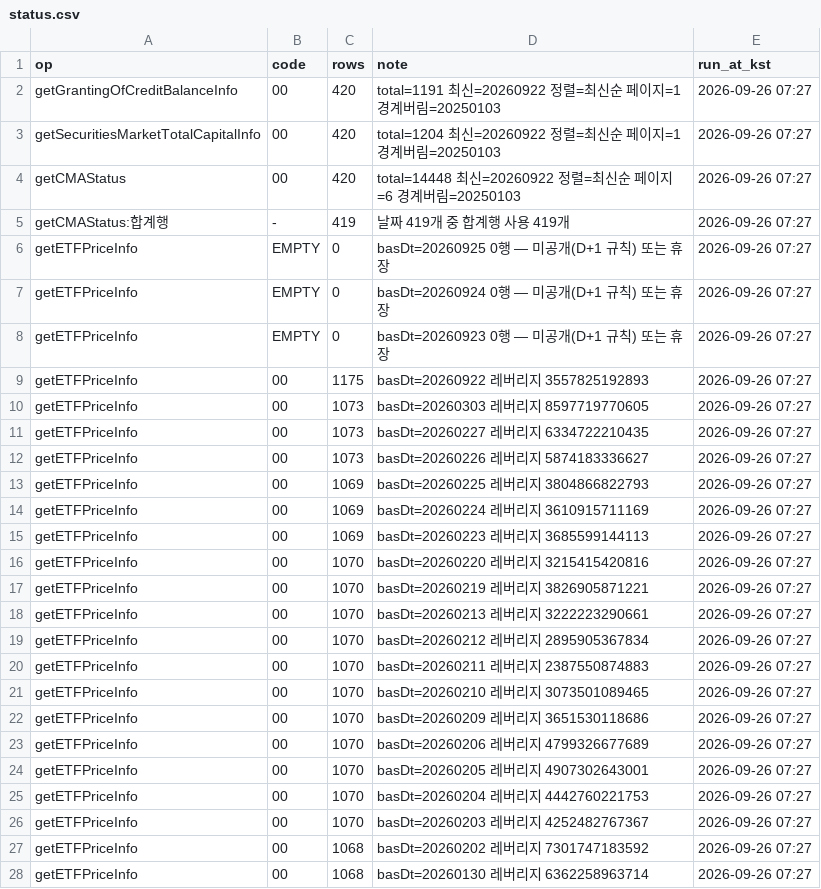
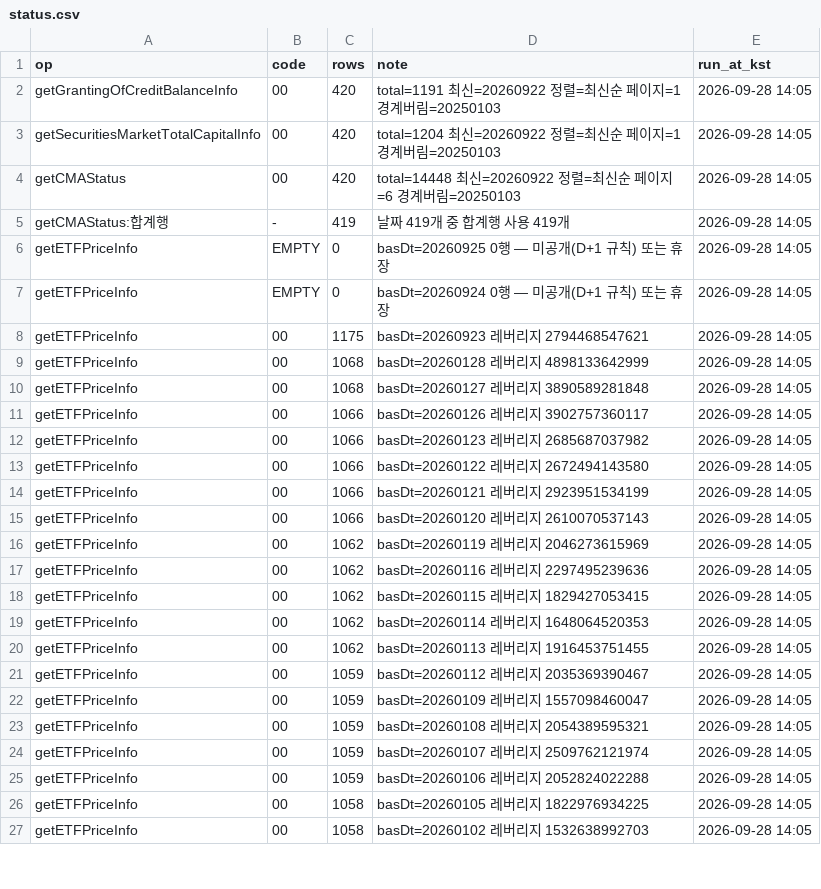
Before and after one commit to Leelll1/Screen, a CSV file: results/fss/status.csv, drawn as a sheet; only a part is shown; the diff covers the shown part only.

```diff
--- a/results/fss/status.csv
+++ b/results/fss/status.csv
@@ -1,28 +1,27 @@
 op,code,rows,note,run_at_kst
-getGrantingOfCreditBalanceInfo,00,420,total=1191 최신=20260922 정렬=최신순 페이지=1 경계버림=20250103,2026-09-26 07:27
-getSecuritiesMarketTotalCapitalInfo,00,420,total=1204 최신=20260922 정렬=최신순 페이지=1 경계버림=20250103,2026-09-26 07:27
-getCMAStatus,00,420,total=14448 최신=20260922 정렬=최신순 페이지=6 경계버림=20250103,2026-09-26 07:27
-getCMAStatus:합계행,-,419,날짜 419개 중 합계행 사용 419개,2026-09-26 07:27
-getETFPriceInfo,EMPTY,0,basDt=20260925 0행 — 미공개(D+1 규칙) 또는 휴장,2026-09-26 07:27
-getETFPriceInfo,EMPTY,0,basDt=20260924 0행 — 미공개(D+1 규칙) 또는 휴장,2026-09-26 07:27
-getETFPriceInfo,EMPTY,0,basDt=20260923 0행 — 미공개(D+1 규칙) 또는 휴장,2026-09-26 07:27
-getETFPriceInfo,00,1175,basDt=20260922 레버리지 3557825192893,2026-09-26 07:27
-getETFPriceInfo,00,1073,basDt=20260303 레버리지 8597719770605,2026-09-26 07:27
-getETFPriceInfo,00,1073,basDt=20260227 레버리지 6334722210435,2026-09-26 07:27
-getETFPriceInfo,00,1073,basDt=20260226 레버리지 5874183336627,2026-09-26 07:27
-getETFPriceInfo,00,1069,basDt=20260225 레버리지 3804866822793,2026-09-26 07:27
-getETFPriceInfo,00,1069,basDt=20260224 레버리지 3610915711169,2026-09-26 07:27
-getETFPriceInfo,00,1069,basDt=20260223 레버리지 3685599144113,2026-09-26 07:27
-getETFPriceInfo,00,1070,basDt=20260220 레버리지 3215415420816,2026-09-26 07:27
-getETFPriceInfo,00,1070,basDt=20260219 레버리지 3826905871221,2026-09-26 07:27
-getETFPriceInfo,00,1070,basDt=20260213 레버리지 3222223290661,2026-09-26 07:27
-getETFPriceInfo,00,1070,basDt=20260212 레버리지 2895905367834,2026-09-26 07:27
-getETFPriceInfo,00,1070,basDt=20260211 레버리지 2387550874883,2026-09-26 07:27
-getETFPriceInfo,00,1070,basDt=20260210 레버리지 3073501089465,2026-09-26 07:27
-getETFPriceInfo,00,1070,basDt=20260209 레버리지 3651530118686,2026-09-26 07:27
-getETFPriceInfo,00,1070,basDt=20260206 레버리지 4799326677689,2026-09-26 07:27
-getETFPriceInfo,00,1070,basDt=20260205 레버리지 4907302643001,2026-09-26 07:27
-getETFPriceInfo,00,1070,basDt=20260204 레버리지 4442760221753,2026-09-26 07:27
-getETFPriceInfo,00,1070,basDt=20260203 레버리지 4252482767367,2026-09-26 07:27
-getETFPriceInfo,00,1068,basDt=20260202 레버리지 7301747183592,2026-09-26 07:27
-getETFPriceInfo,00,1068,basDt=20260130 레버리지 6362258963714,2026-09-26 07:27
+getGrantingOfCreditBalanceInfo,00,420,total=1191 최신=20260922 정렬=최신순 페이지=1 경계버림=20250103,2026-09-28 14:05
+getSecuritiesMarketTotalCapitalInfo,00,420,total=1204 최신=20260922 정렬=최신순 페이지=1 경계버림=20250103,2026-09-28 14:05
+getCMAStatus,00,420,total=14448 최신=20260922 정렬=최신순 페이지=6 경계버림=20250103,2026-09-28 14:05
+getCMAStatus:합계행,-,419,날짜 419개 중 합계행 사용 419개,2026-09-28 14:05
+getETFPriceInfo,EMPTY,0,basDt=20260925 0행 — 미공개(D+1 규칙) 또는 휴장,2026-09-28 14:05
+getETFPriceInfo,EMPTY,0,basDt=20260924 0행 — 미공개(D+1 규칙) 또는 휴장,2026-09-28 14:05
+getETFPriceInfo,00,1175,basDt=20260923 레버리지 2794468547621,2026-09-28 14:05
+getETFPriceInfo,00,1068,basDt=20260128 레버리지 4898133642999,2026-09-28 14:05
+getETFPriceInfo,00,1068,basDt=20260127 레버리지 3890589281848,2026-09-28 14:05
+getETFPriceInfo,00,1066,basDt=20260126 레버리지 3902757360117,2026-09-28 14:05
+getETFPriceInfo,00,1066,basDt=20260123 레버리지 2685687037982,2026-09-28 14:05
+getETFPriceInfo,00,1066,basDt=20260122 레버리지 2672494143580,2026-09-28 14:05
+getETFPriceInfo,00,1066,basDt=20260121 레버리지 2923951534199,2026-09-28 14:05
+getETFPriceInfo,00,1066,basDt=20260120 레버리지 2610070537143,2026-09-28 14:05
+getETFPriceInfo,00,1062,basDt=20260119 레버리지 2046273615969,2026-09-28 14:05
+getETFPriceInfo,00,1062,basDt=20260116 레버리지 2297495239636,2026-09-28 14:05
+getETFPriceInfo,00,1062,basDt=20260115 레버리지 1829427053415,2026-09-28 14:05
+getETFPriceInfo,00,1062,basDt=20260114 레버리지 1648064520353,2026-09-28 14:05
+getETFPriceInfo,00,1062,basDt=20260113 레버리지 1916453751455,2026-09-28 14:05
+getETFPriceInfo,00,1059,basDt=20260112 레버리지 2035369390467,2026-09-28 14:05
+getETFPriceInfo,00,1059,basDt=20260109 레버리지 1557098460047,2026-09-28 14:05
+getETFPriceInfo,00,1059,basDt=20260108 레버리지 2054389595321,2026-09-28 14:05
+getETFPriceInfo,00,1059,basDt=20260107 레버리지 2509762121974,2026-09-28 14:05
+getETFPriceInfo,00,1059,basDt=20260106 레버리지 2052824022288,2026-09-28 14:05
+getETFPriceInfo,00,1058,basDt=20260105 레버리지 1822976934225,2026-09-28 14:05
+getETFPriceInfo,00,1058,basDt=20260102 레버리지 1532638992703,2026-09-28 14:05
```
Also changed, not shown: 3 added rows and 7 edited cells elsewhere in this file, results/_meta/source_health_202609.csv, results/fss/ews_fss.csv, 5 other files.
